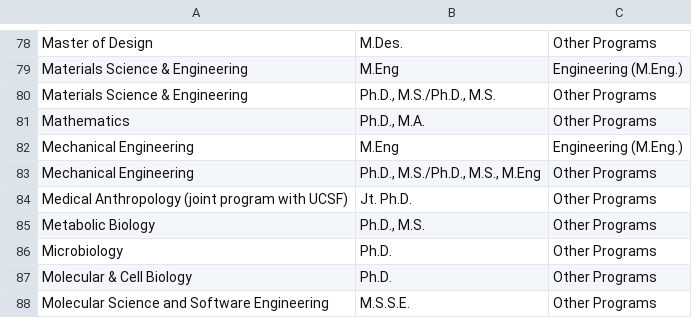
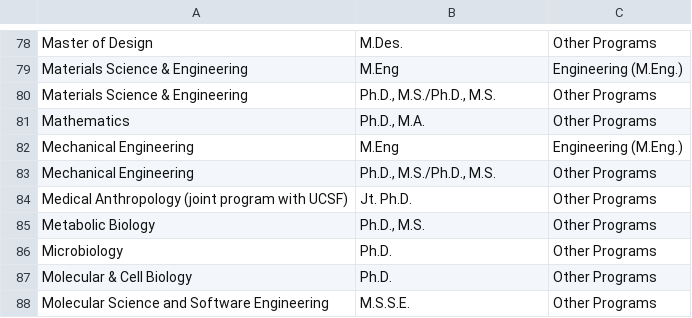
Before and after one commit to calgraddata/ucbviz2019, a CSV file: ucbviz2019/assets/other_data/UCB Programs.csv (was ucbviz2019/assets/data/UCB Programs.csv), drawn as a sheet; only a part is shown, gaps mark what is left out.

Commit message:
Added program-category mappings

```diff
--- a/ucbviz2019/assets/data/UCB Programs.csv
+++ b/ucbviz2019/assets/other_data/UCB Programs.csv
@@ -82,3 +82,3 @@ Mathematics,"Ph.D., M.A.",Other Programs
 Mechanical Engineering,M.Eng,Engineering (M.Eng.)
-Mechanical Engineering,"Ph.D., M.S./Ph.D., M.S., M.Eng",Other Programs
+Mechanical Engineering,"Ph.D., M.S./Ph.D., M.S.",Other Programs
 Medical Anthropology (joint program with UCSF),Jt. Ph.D.,Other Programs
```
Also changed, not shown: 17 other files.
